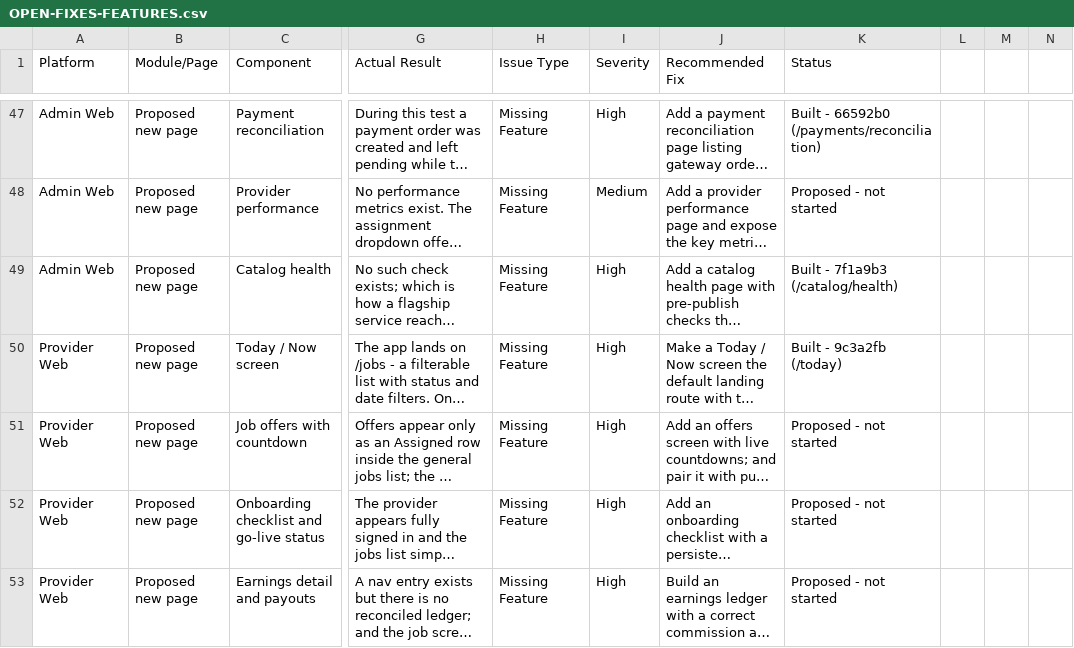
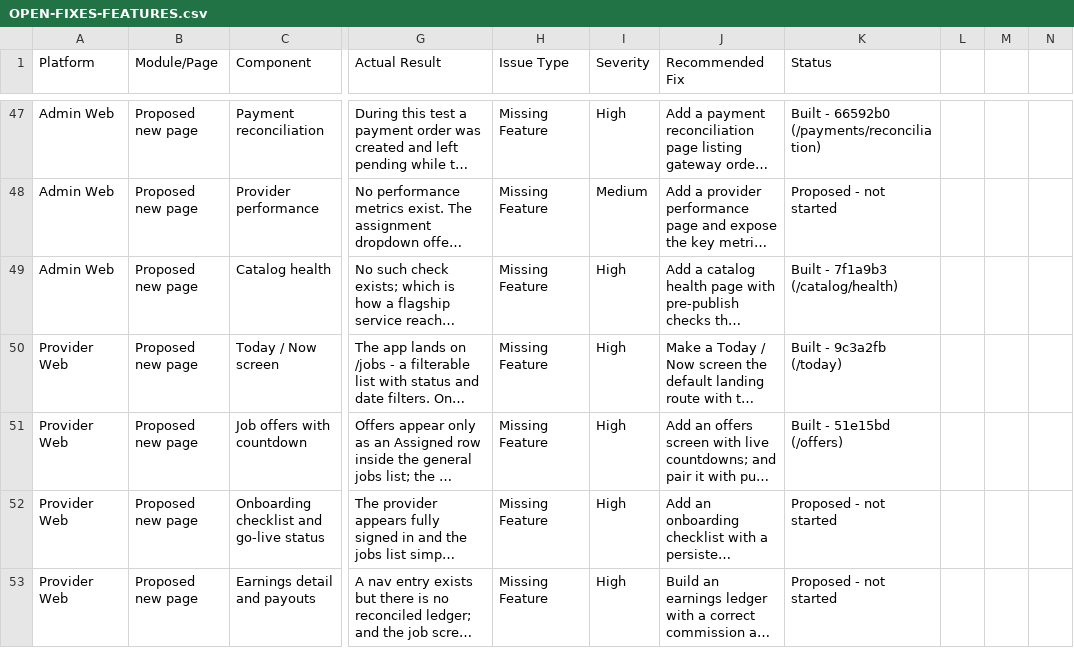
Before and after one commit to strikereternal877-byte/nestly, a CSV file: docs/OPEN-FIXES-FEATURES.csv, drawn as a sheet; only a part is shown, gaps mark what is left out; long unchanged cells end in …; the diff names each change by its address in the sheet, - before the commit and + after, or states it on an @@ line.

```diff
--- a/docs/OPEN-FIXES-FEATURES.csv
+++ b/docs/OPEN-FIXES-FEATURES.csv
-K51 (Status): Proposed - not started
+K51 (Status): Built - 51e15bd (/offers)
```
